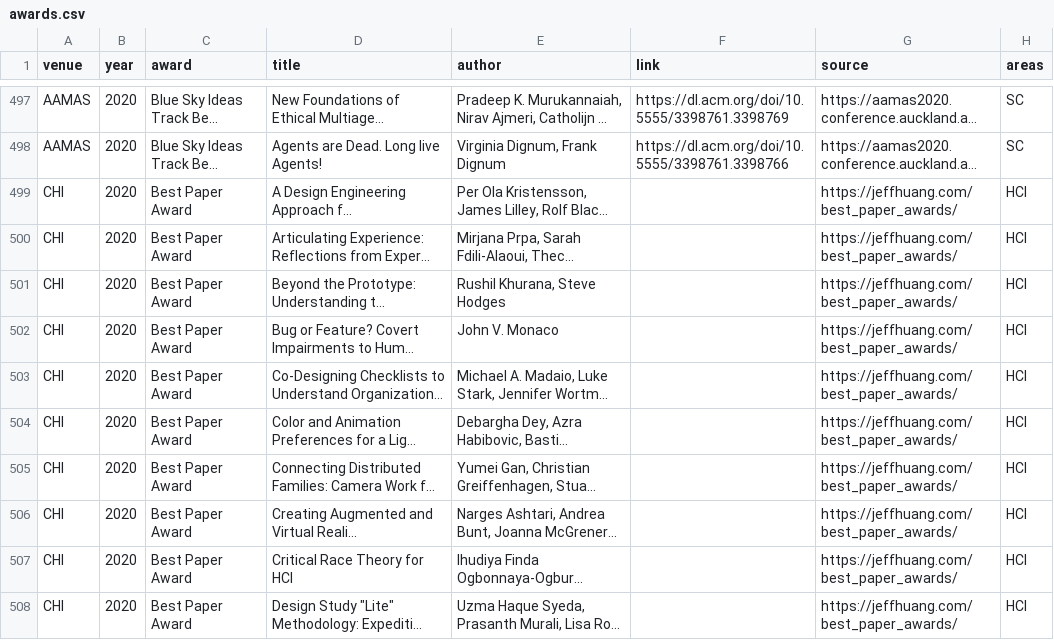
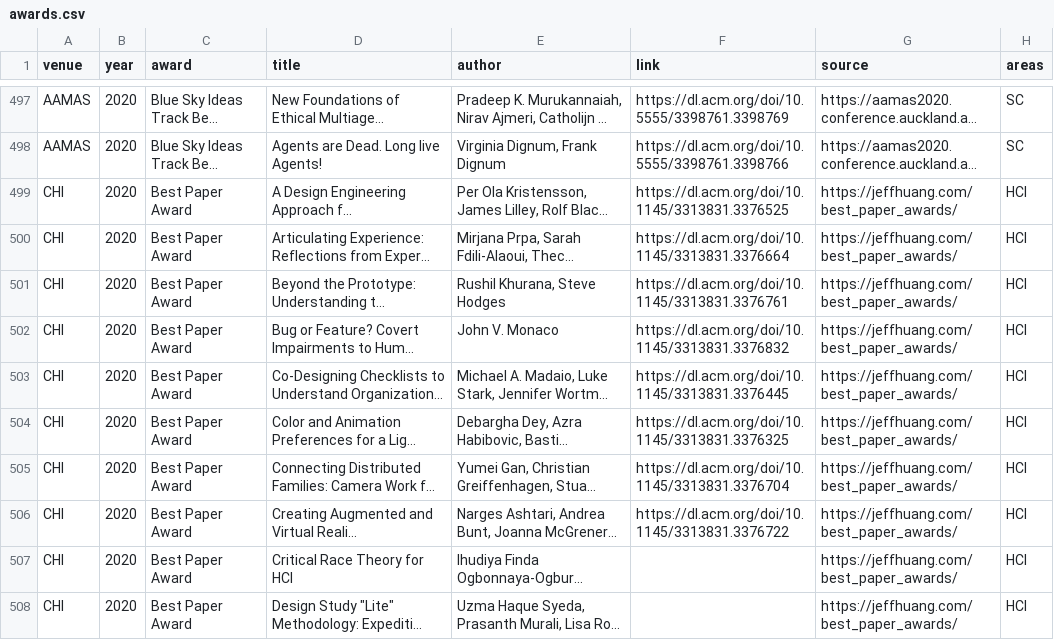
Before and after one commit to kkwmr/social-computing-best-papers, a CSV file: data/awards.csv, drawn as a sheet; only a part is shown, gaps mark what is left out; long unchanged cells end in …; the diff names each change by its address in the sheet, - before the commit and + after, or states it on an @@ line.

Commit message:
data: sync from casp.jp (2026-08-13)

```diff
--- a/data/awards.csv
+++ b/data/awards.csv
-F499 (link): (empty)
+F499 (link): https://dl.acm.org/doi/10.1145/3313831.3376525
-F500 (link): (empty)
+F500 (link): https://dl.acm.org/doi/10.1145/3313831.3376664
-F501 (link): (empty)
+F501 (link): https://dl.acm.org/doi/10.1145/3313831.3376761
-F502 (link): (empty)
+F502 (link): https://dl.acm.org/doi/10.1145/3313831.3376832
-F503 (link): (empty)
+F503 (link): https://dl.acm.org/doi/10.1145/3313831.3376445
-F504 (link): (empty)
+F504 (link): https://dl.acm.org/doi/10.1145/3313831.3376325
-F505 (link): (empty)
+F505 (link): https://dl.acm.org/doi/10.1145/3313831.3376704
-F506 (link): (empty)
+F506 (link): https://dl.acm.org/doi/10.1145/3313831.3376722
```
Also changed, not shown: 3 other files.
